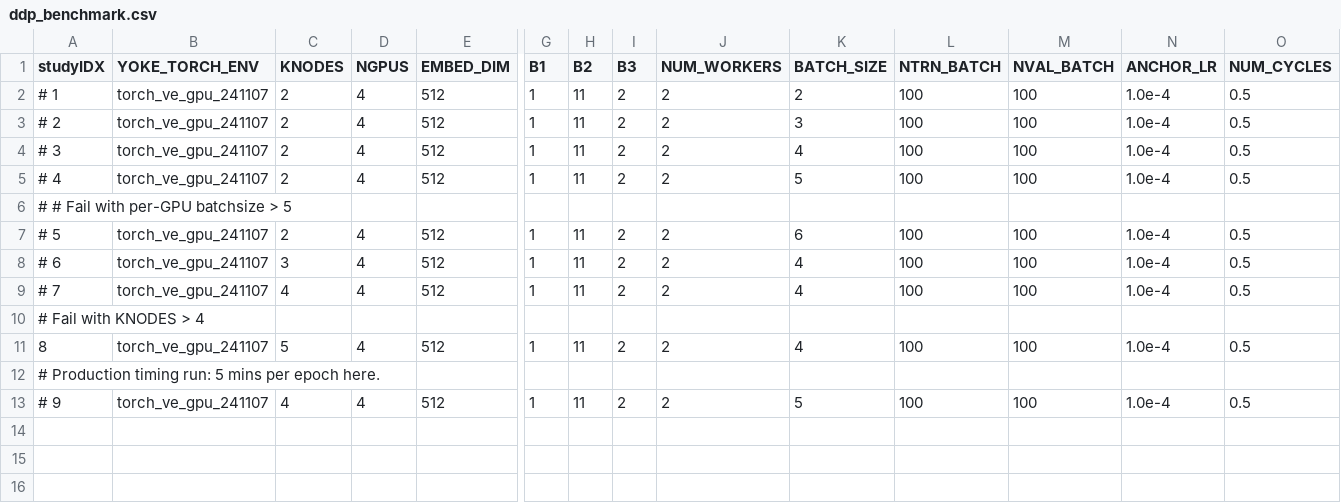
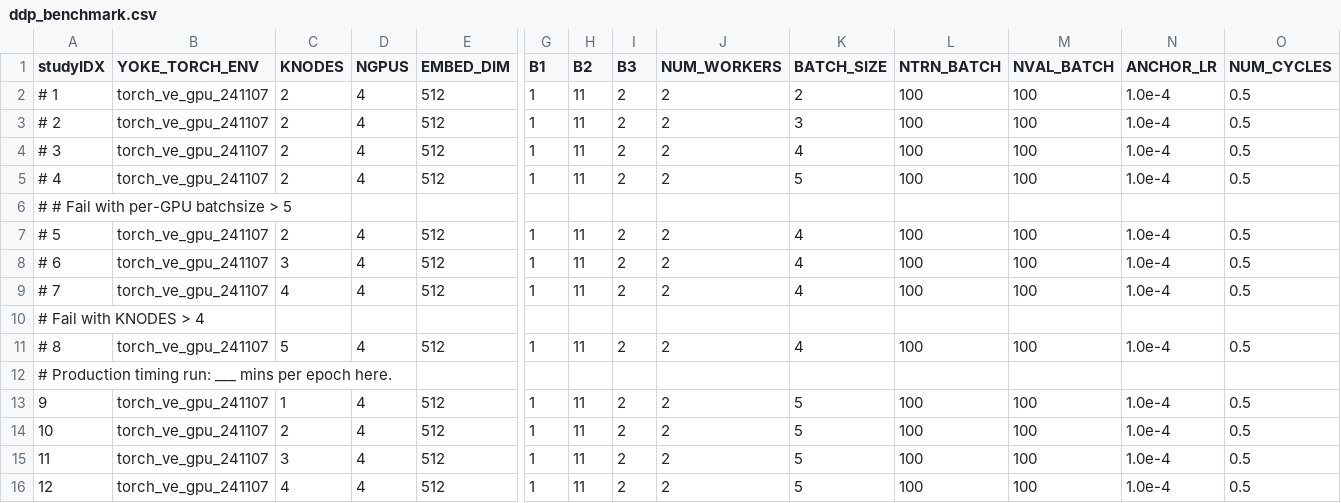
Before and after one commit to spandit-lanl/Yoke, a CSV file: applications/harnesses/ve_DDP_loderunner/ddp_benchmark.csv, drawn as a sheet; only a part is shown, gaps mark what is left out; addresses are those after the commit; rows hold the shown columns only; the diff names each change by its address in the sheet, - before the commit and + after, or states it on an @@ line.

Commit message:
Dialed back the number of samples set for the lsc temporal dataset for DDP.
Former-commit-id: ce355b070a225d5d8d1687e89ce241267aa47ae1

```diff
--- a/applications/harnesses/ve_DDP_loderunner/ddp_benchmark.csv
+++ b/applications/harnesses/ve_DDP_loderunner/ddp_benchmark.csv
-K7 (BATCH_SIZE): 6
+K7 (BATCH_SIZE): 4
-A11 (studyIDX): 8
+A11 (studyIDX): # 8
-A12 (studyIDX): …timing run: 5 mins per…
+A12 (studyIDX): …timing run: ___ mins per…
+row 13: 9 | torch_ve_gpu_241107 | 1 | 4 | 512 | 1 | 11 | 2 | 2 | 5 | 100 | 100 | 1.0e-4 | 0.5
+row 14: 10 | torch_ve_gpu_241107 | 2 | 4 | 512 | 1 | 11 | 2 | 2 | 5 | 100 | 100 | 1.0e-4 | 0.5
+row 15: 11 | torch_ve_gpu_241107 | 3 | 4 | 512 | 1 | 11 | 2 | 2 | 5 | 100 | 100 | 1.0e-4 | 0.5
-A16 (studyIDX): # 9
+A16 (studyIDX): 12
```
Also changed, not shown: 1 other file.
